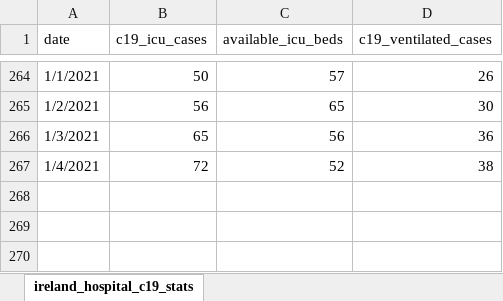
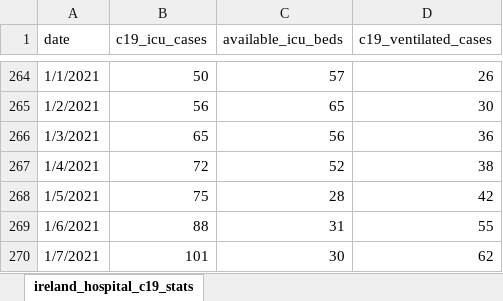
Before and after one commit to davidrelihan/ireland_covid19_analysis, an Excel workbook: data/ireland_hospital_c19_stats.xlsx, sheet ireland_hospital_c19_stats, drawn as a sheet; only a part is shown, gaps mark what is left out; values as stored, in another font and other column widths than the file's, no borders; the diff names each change by its address in the sheet, - before the commit and + after, or states it on an @@ line.

Commit message:
update data

```diff
--- a/data/ireland_hospital_c19_stats.xlsx (sheet ireland_hospital_c19_stats)
+++ b/data/ireland_hospital_c19_stats.xlsx (sheet ireland_hospital_c19_stats)
+row 268: 1/5/2021 | 75 | 28 | 42
+row 269: 1/6/2021 | 88 | 31 | 55
+row 270: 1/7/2021 | 101 | 30 | 62
```
